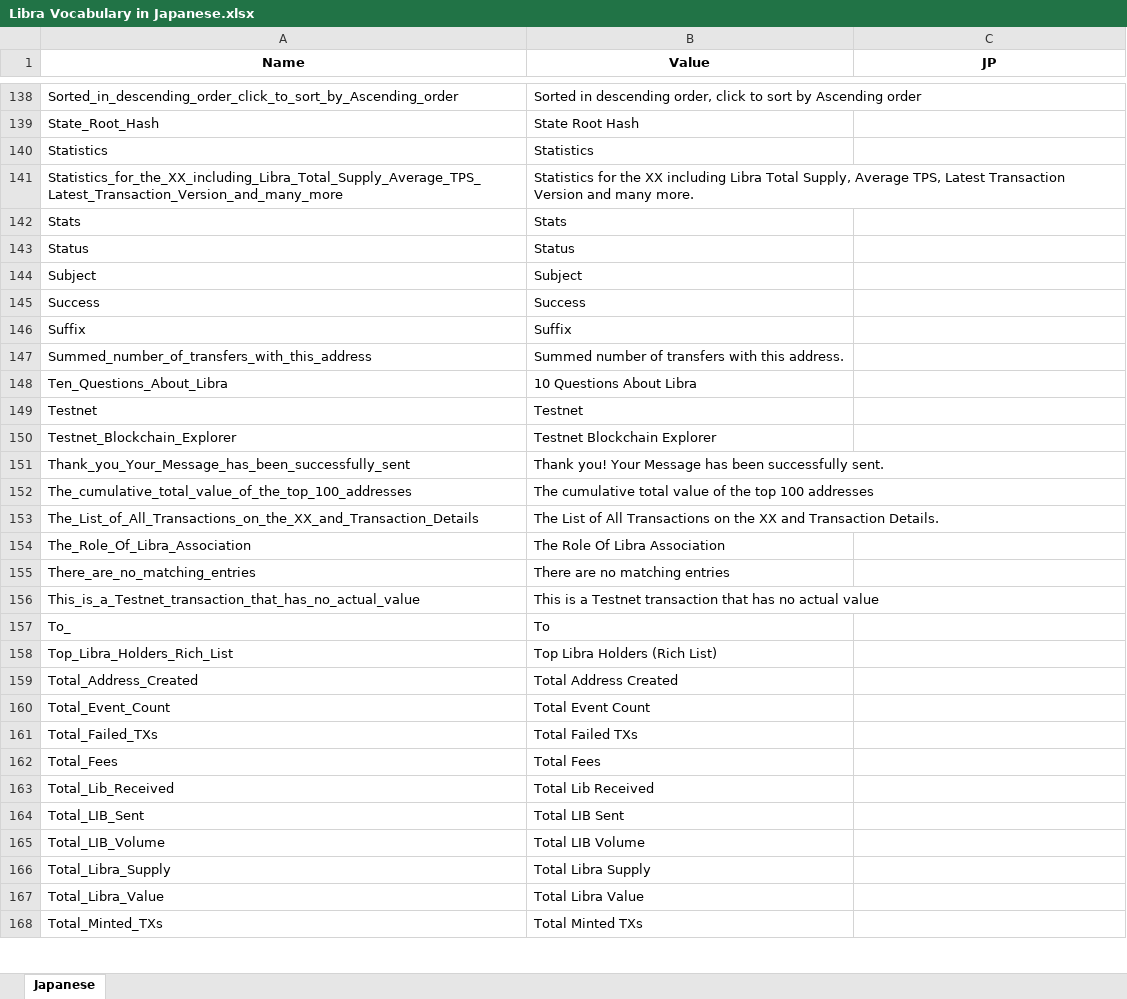
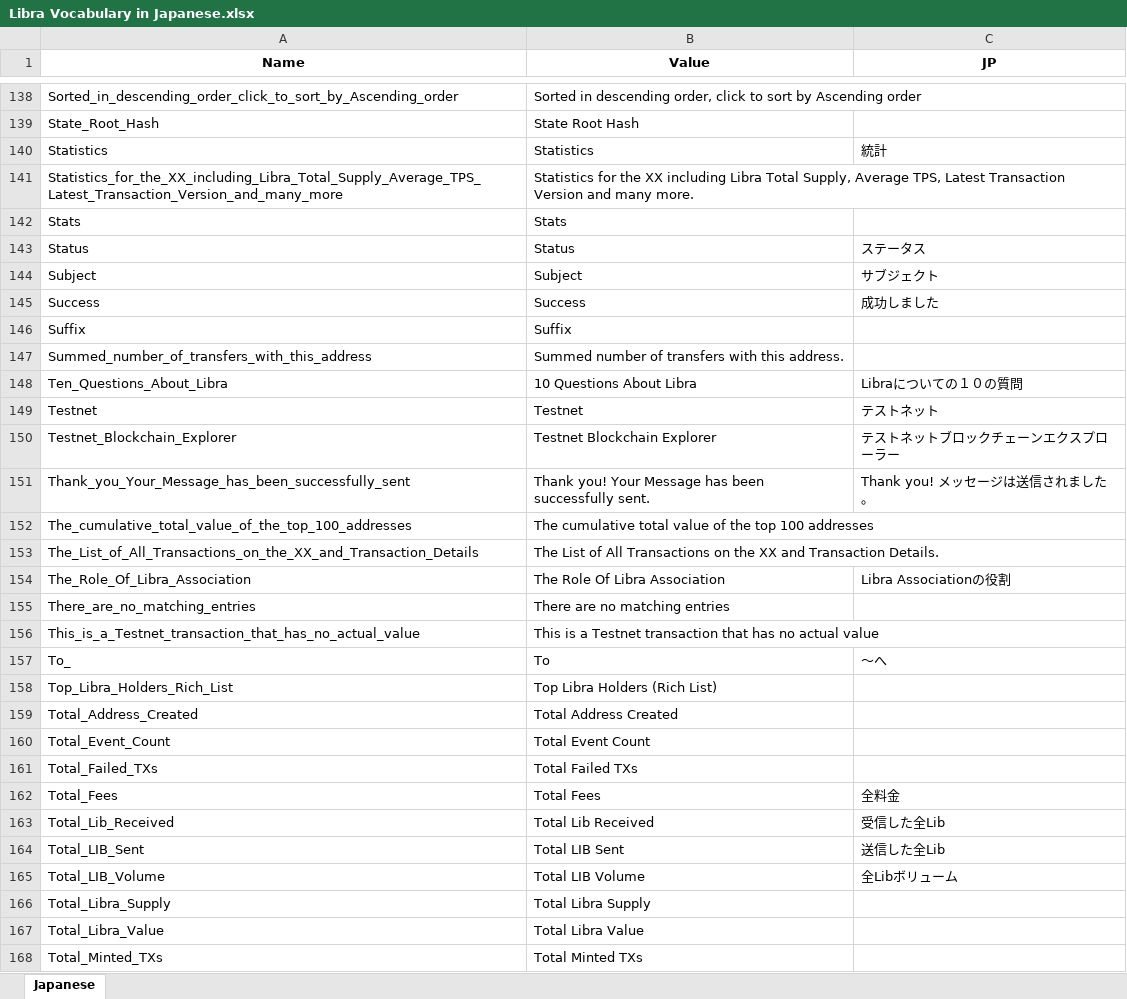
Before and after one commit to tommyyama2020/Libra-Japan, an Excel workbook: Libra Vocabulary in Japanese.xlsx, sheet Japanese, drawn as a sheet; only a part is shown, gaps mark what is left out; values as stored, in another font and other column widths than the file's, no borders; charts and pictures not drawn; the diff covers the shown part only; the diff names each change by its address in the sheet, - before the commit and + after, or states it on an @@ line.

```diff
--- a/Libra Vocabulary in Japanese.xlsx (sheet Japanese)
+++ b/Libra Vocabulary in Japanese.xlsx (sheet Japanese)
-C140 (JP): (empty)
+C140 (JP): 統計
-C143 (JP): (empty)
+C143 (JP): ステータス
-C144 (JP): (empty)
+C144 (JP): サブジェクト
-C145 (JP): (empty)
+C145 (JP): 成功しました
-C148 (JP): (empty)
+C148 (JP): Libraについての１０の質問
-C149 (JP): (empty)
+C149 (JP): テストネット
-C150 (JP): (empty)
+C150 (JP): テストネットブロックチェーンエクスプローラー
-C151 (JP): (empty)
+C151 (JP): Thank you! メッセージは送信されました。
-C154 (JP): (empty)
+C154 (JP): Libra Associationの役割
-C157 (JP): (empty)
+C157 (JP): 〜へ
-C162 (JP): (empty)
+C162 (JP): 全料金
-C163 (JP): (empty)
+C163 (JP): 受信した全Lib
-C164 (JP): (empty)
+C164 (JP): 送信した全Lib
-C165 (JP): (empty)
+C165 (JP): 全Libボリューム
```
Also changed, not shown: 131 edited cells elsewhere in this sheet, charts or pictures.
